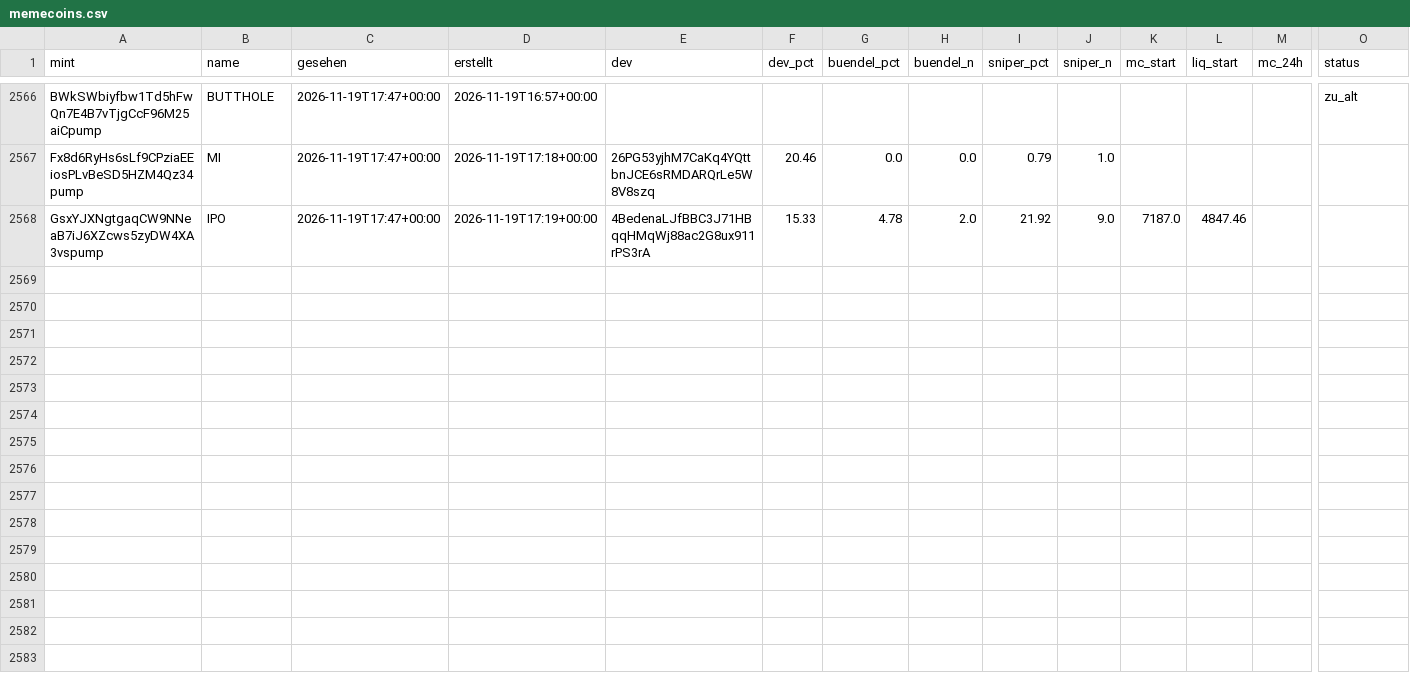
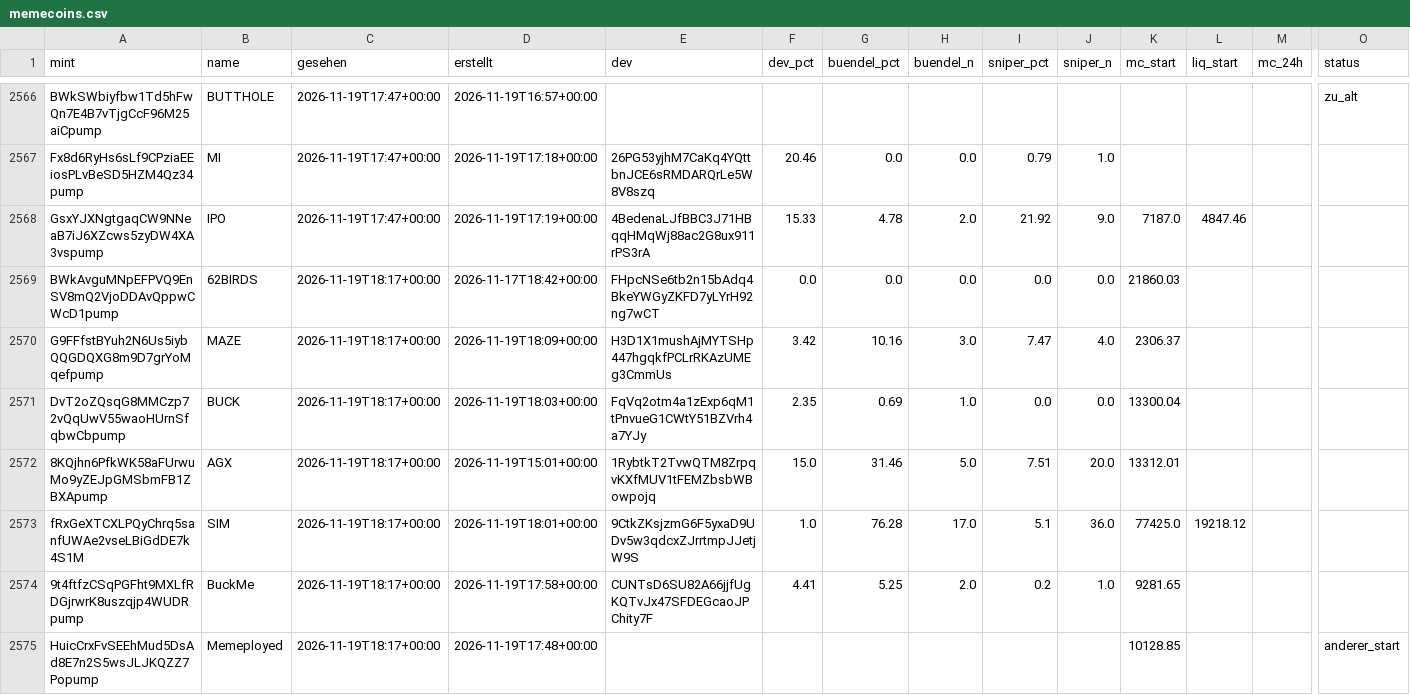
Before and after one commit to tobzwil89/insider, a CSV file: daten/wale/memecoins.csv, drawn as a sheet; only a part is shown, gaps mark what is left out; rows hold the shown columns only; the diff covers the shown part only; the diff names each change by its address in the sheet, - before the commit and + after, or states it on an @@ line.

```diff
--- a/daten/wale/memecoins.csv
+++ b/daten/wale/memecoins.csv
+row 2569: BWkAvguMNpEFPVQ9EnSV8mQ2VjoDDAvQppwCWcD1pump | 62BIRDS | 2026-11-19T18:17+00:00 | 2026-11-17T18:42+00:00 | FHpcNSe6tb2n15bAdq4BkeYWGyZKFD7yLYrH92ng7wCT | 0.0 | 0.0 | 0.0 | 0.0 | 0.0 | 21860.03
+row 2570: G9FFfstBYuh2N6Us5iybQQGDQXG8m9D7grYoMqefpump | MAZE | 2026-11-19T18:17+00:00 | 2026-11-19T18:09+00:00 | H3D1X1mushAjMYTSHp447hgqkfPCLrRKAzUMEg3CmmUs | 3.42 | 10.16 | 3.0 | 7.47 | 4.0 | 2306.37
+row 2571: DvT2oZQsqG8MMCzp72vQqUwV55waoHUrnSfqbwCbpump | BUCK | 2026-11-19T18:17+00:00 | 2026-11-19T18:03+00:00 | FqVq2otm4a1zExp6qM1tPnvueG1CWtY51BZVrh4a7YJy | 2.35 | 0.69 | 1.0 | 0.0 | 0.0 | 13300.04
+row 2572: 8KQjhn6PfkWK58aFUrwuMo9yZEJpGMSbmFB1ZBXApump | AGX | 2026-11-19T18:17+00:00 | 2026-11-19T15:01+00:00 | 1RybtkT2TvwQTM8ZrpqvKXfMUV1tFEMZbsbWBowpojq | 15.0 | 31.46 | 5.0 | 7.51 | 20.0 | 13312.01
+row 2573: fRxGeXTCXLPQyChrq5sanfUWAe2vseLBiGdDE7k4S1M | SIM | 2026-11-19T18:17+00:00 | 2026-11-19T18:01+00:00 | 9CtkZKsjzmG6F5yxaD9UDv5w3qdcxZJrrtmpJJetjW9S | 1.0 | 76.28 | 17.0 | 5.1 | 36.0 | 77425.0 | 19218.12
+row 2574: 9t4ftfzCSqPGFht9MXLfRDGjrwrK8uszqjp4WUDRpump | BuckMe | 2026-11-19T18:17+00:00 | 2026-11-19T17:58+00:00 | CUNTsD6SU82A66jjfUgKQTvJx47SFDEGcaoJPChity7F | 4.41 | 5.25 | 2.0 | 0.2 | 1.0 | 9281.65
+row 2575: HuicCrxFvSEEhMud5DsAd8E7n2S5wsJLJKQZZ7Popump | Memeployed | 2026-11-19T18:17+00:00 | 2026-11-19T17:48+00:00 |  |  |  |  |  |  | 10128.85 |  |  | anderer_start
```
Also changed, not shown: 7 added rows and 14 edited cells elsewhere in this file, daten/wale/tagesfluss.csv, 2 other files.
